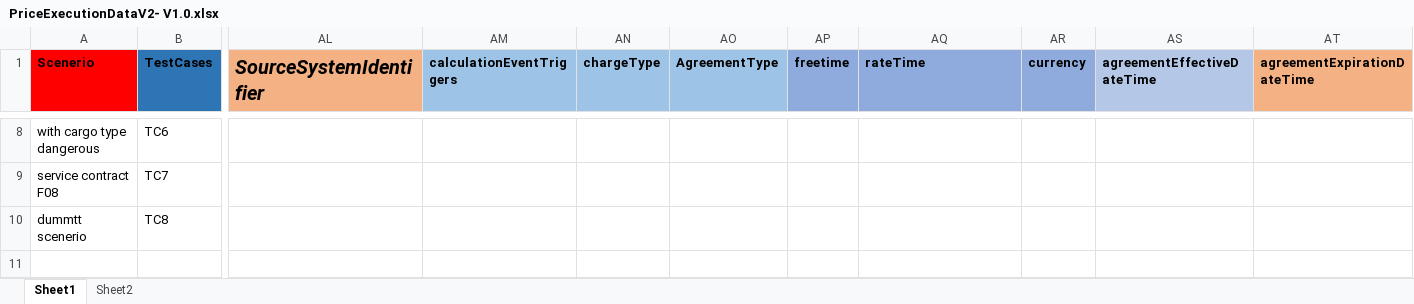
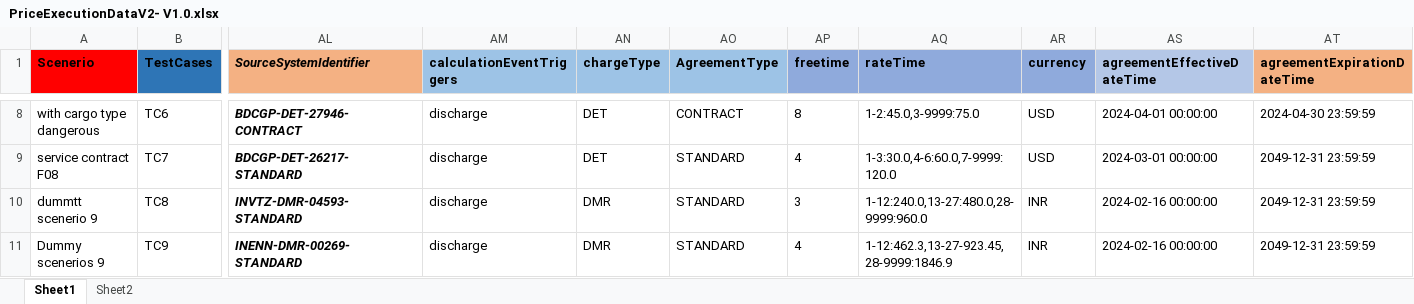
Before and after one commit to HarshitAgrawalMaersk/kronos-price-execution-v2-suite, an Excel workbook: src/main/resources/PriceExecutionDataV2- V1.0.xlsx, sheet Sheet1, drawn as a sheet; only a part is shown, gaps mark what is left out; values as stored, in another font and other column widths than the file's, no borders; rows hold the shown columns only; the diff covers the shown part only; the diff names each change by its address in the sheet, - before the commit and + after, or states it on an @@ line.

Commit message:
Changes with ,all assertions working SourceSystemIdentifier	calculationEventTriggers	chargeType	AgreementType	freetime	rateTime	currency	agreementEffectiveDateTime	agreementExpirationDateTime

```diff
--- a/src/main/resources/PriceExecutionDataV2- V1.0.xlsx (sheet Sheet1)
+++ b/src/main/resources/PriceExecutionDataV2- V1.0.xlsx (sheet Sheet1)
@@ AL1 text size: smaller @@
-AL8 (SourceSystemIdentifier): (empty)
+AL8 (SourceSystemIdentifier): BDCGP-DET-27946-CONTRACT
-AM8:AM10 (calculationEventTriggers): (empty)
+AM8:AM10 (calculationEventTriggers): discharge
-AN8:AN9 (chargeType): (empty)
+AN8:AN9 (chargeType): DET
-AO8 (AgreementType): (empty)
+AO8 (AgreementType): CONTRACT
-AP8 (freetime): (empty)
+AP8 (freetime): 8
-AQ8 (rateTime): (empty)
+AQ8 (rateTime): 1-2:45.0,3-9999:75.0
-AR8:AR9 (currency): (empty)
+AR8:AR9 (currency): USD
-AS8 (agreementEffectiveDateTime): (empty)
+AS8 (agreementEffectiveDateTime): 2024-04-01 00:00:00
-AT8 (agreementExpirationDateTime): (empty)
+AT8 (agreementExpirationDateTime): 2024-04-30 23:59:59
-AL9 (SourceSystemIdentifier): (empty)
+AL9 (SourceSystemIdentifier): BDCGP-DET-26217-STANDARD
-AO9:AO10 (AgreementType): (empty)
+AO9:AO10 (AgreementType): STANDARD
-AP9 (freetime): (empty)
+AP9 (freetime): 4
-AQ9 (rateTime): (empty)
+AQ9 (rateTime): 1-3:30.0,4-6:60.0,7-9999:120.0
-AS9 (agreementEffectiveDateTime): (empty)
+AS9 (agreementEffectiveDateTime): 2024-03-01 00:00:00
-AT9:AT10 (agreementExpirationDateTime): (empty)
+AT9:AT10 (agreementExpirationDateTime): 2049-12-31 23:59:59
-A10 (Scenerio): dummtt scenerio
+A10 (Scenerio): dummtt scenerio 9
-AL10 (SourceSystemIdentifier): (empty)
+AL10 (SourceSystemIdentifier): INVTZ-DMR-04593-STANDARD
-AN10 (chargeType): (empty)
+AN10 (chargeType): DMR
-AP10 (freetime): (empty)
+AP10 (freetime): 3
-AQ10 (rateTime): (empty)
+AQ10 (rateTime): 1-12:240.0,13-27:480.0,28-9999:960.0
-AR10 (currency): (empty)
+AR10 (currency): INR
-AS10 (agreementEffectiveDateTime): (empty)
+AS10 (agreementEffectiveDateTime): 2024-02-16 00:00:00
+row 11: Dummy scenerios 9 | TC9 | INENN-DMR-00269-STANDARD | discharge | DMR | STANDARD | 4 | 1-12:462.3,13-27-923.45,28-9999:1846.9 | INR | 2024-02-16 00:00:00 | 2049-12-31 23:59:59
```
Also changed, not shown: 37 edited cells and cell formats elsewhere in this sheet.
